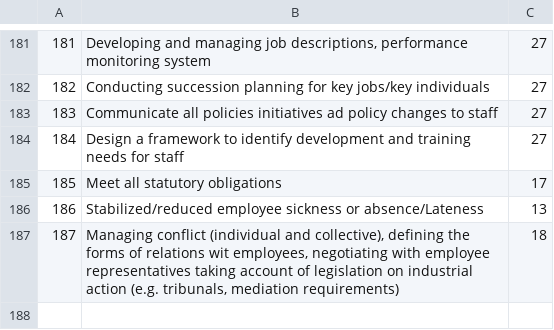
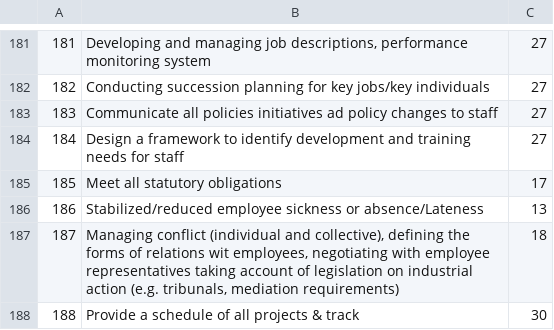
Before and after one commit to kwamedunno/balancesc, a CSV file: database/seeds/csvs/measures_2.csv, drawn as a sheet; only a part is shown, gaps mark what is left out.

```diff
--- a/database/seeds/csvs/measures_2.csv
+++ b/database/seeds/csvs/measures_2.csv
@@ -187 +187,2 @@
 187,"Managing conflict (individual and collective), defining the forms of relations wit employees, negotiating with employee representatives taking account of legislation on industrial action (e.g. tribunals, mediation requirements)",18
+188,Provide a schedule of all projects & track,30
```
Also changed, not shown: database/seeds/csvs/metrics_2.csv, 1 other file.
